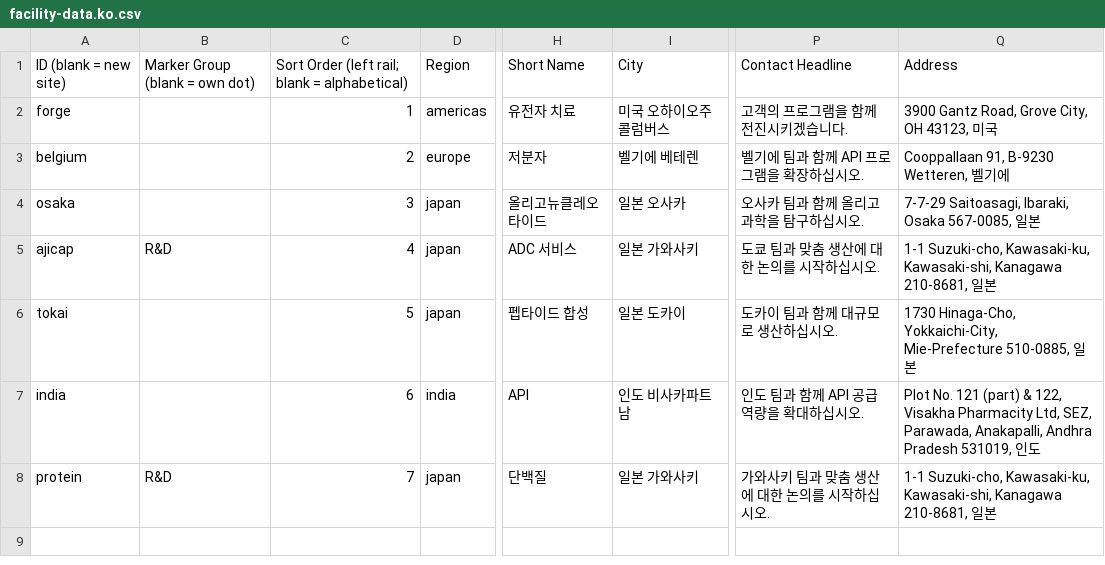
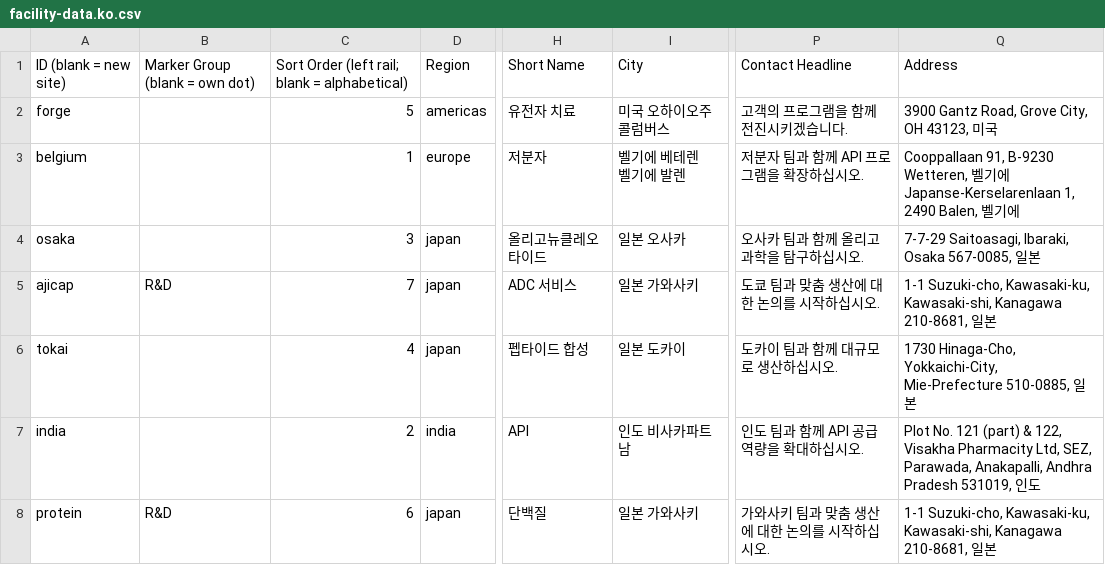
Before and after one commit to bhayes-mx/facilities-map, a CSV file: facility-data.ko.csv, drawn as a sheet; only a part is shown, gaps mark what is left out; ↵ is a line break in a cell; the diff names each change by its address in the sheet, - before the commit and + after, or states it on an @@ line.

```diff
--- a/facility-data.ko.csv
+++ b/facility-data.ko.csv
-C2: 1
+C2: 5
-C3: 2
+C3: 1
-I3: 벨기에 베테렌
+I3: 벨기에 베테렌 ↵ 벨기에 발렌
-P3: 벨기에 팀과 함께 API 프로그램을 확장하십시오.
+P3: 저분자 팀과 함께 API 프로그램을 확장하십시오.
-Q3: …기에
+Q3: …기에 ↵ Japanse-Kerselarenlaan 1, 2490 Balen, 벨기에
-C5: 4
+C5: 7
-C6: 5
+C6: 4
-C7: 6
+C7: 2
-C8: 7
+C8: 6
```
Also changed, not shown: facility-data.csv, facility-data.es.csv, 7 other files.
